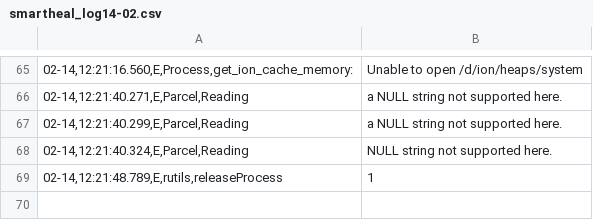
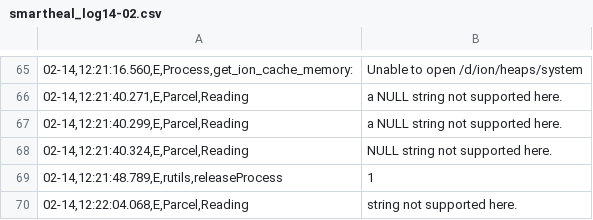
Before and after one commit to sumitmalik39/sumit, a CSV file: smartheal_log14-02.csv, drawn as a sheet; only a part is shown, gaps mark what is left out; the diff names each change by its address in the sheet, - before the commit and + after, or states it on an @@ line.

Commit message:
smartheal_log.csv

```diff
--- a/smartheal_log14-02.csv
+++ b/smartheal_log14-02.csv
+row 70: 02-14,12:22:04.068,E,Parcel,Reading | string not supported here.
```
